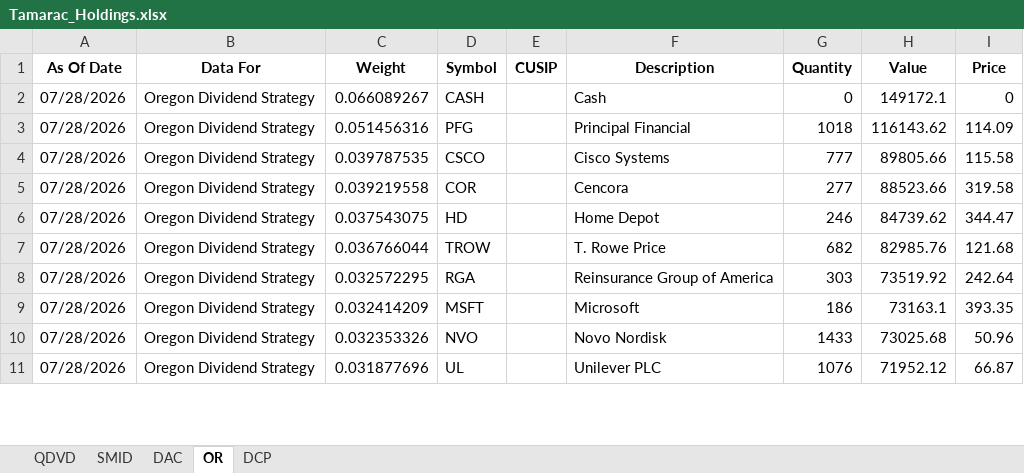
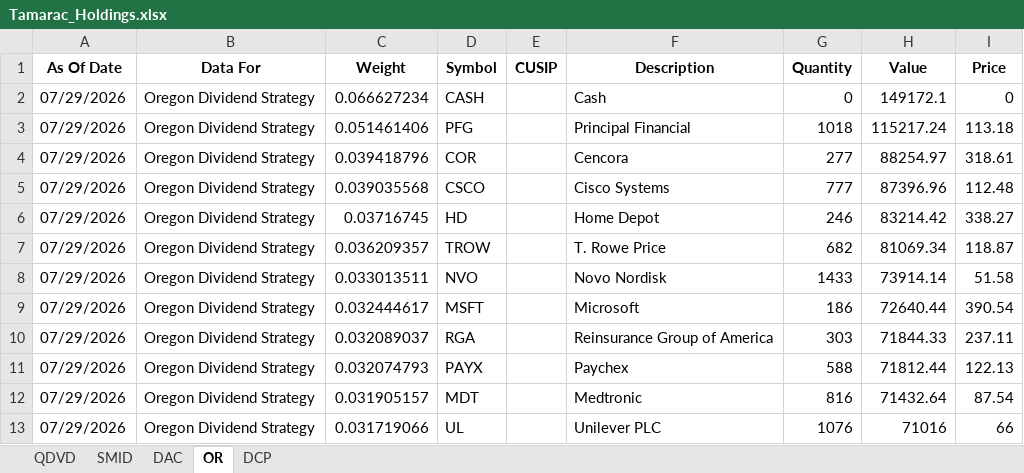
Before and after one commit to ryansadair/mcp-dashboard, an Excel workbook: data/Tamarac_Holdings.xlsx, sheet OR, drawn as a sheet; only a part is shown; values as stored, in another font and other column widths than the file's, no borders; removed rows and columns are numbered as before the commit, all else as after; the diff covers the shown part only; the diff names each change by its address in the sheet, - before the commit and + after, or states it on an @@ line.

```diff
--- a/data/Tamarac_Holdings.xlsx (sheet OR)
+++ b/data/Tamarac_Holdings.xlsx (sheet OR)
-A2:A3 (As Of Date): 07/28/2026
+A2:A3 (As Of Date): 07/29/2026
-C2 (Weight): 0.066089267
+C2 (Weight): 0.066627234
-C3 (Weight): 0.051456316
+C3 (Weight): 0.051461406
-H3 (Value): 116143.62
+H3 (Value): 115217.24
-I3 (Price): 114.09
+I3 (Price): 113.18
-row 4: 07/28/2026 | Oregon Dividend Strategy | 0.039787535 | CSCO |  | Cisco Systems | 777 | 89805.66 | 115.58
-A4 (As Of Date): 07/28/2026
+A4 (As Of Date): 07/29/2026
-C4 (Weight): 0.039219558
+C4 (Weight): 0.039418796
-H4 (Value): 88523.66
+H4 (Value): 88254.97
-I4 (Price): 319.58
+I4 (Price): 318.61
+row 5: 07/29/2026 | Oregon Dividend Strategy | 0.039035568 | CSCO |  | Cisco Systems | 777 | 87396.96 | 112.48
-A6:A7 (As Of Date): 07/28/2026
+A6:A7 (As Of Date): 07/29/2026
-C6 (Weight): 0.037543075
+C6 (Weight): 0.03716745
-H6 (Value): 84739.62
+H6 (Value): 83214.42
-I6 (Price): 344.47
+I6 (Price): 338.27
-C7 (Weight): 0.036766044
+C7 (Weight): 0.036209357
-H7 (Value): 82985.76
+H7 (Value): 81069.34
-I7 (Price): 121.68
+I7 (Price): 118.87
-row 8: 07/28/2026 | Oregon Dividend Strategy | 0.032572295 | RGA |  | Reinsurance Group of America | 303 | 73519.92 | 242.64
-row 9: 07/28/2026 | Oregon Dividend Strategy | 0.032414209 | MSFT |  | Microsoft | 186 | 73163.1 | 393.35
-A8 (As Of Date): 07/28/2026
+A8 (As Of Date): 07/29/2026
-C8 (Weight): 0.032353326
+C8 (Weight): 0.033013511
-H8 (Value): 73025.68
+H8 (Value): 73914.14
-I8 (Price): 50.96
+I8 (Price): 51.58
+row 9: 07/29/2026 | Oregon Dividend Strategy | 0.032444617 | MSFT |  | Microsoft | 186 | 72640.44 | 390.54
+row 10: 07/29/2026 | Oregon Dividend Strategy | 0.032089037 | RGA |  | Reinsurance Group of America | 303 | 71844.33 | 237.11
+row 11: 07/29/2026 | Oregon Dividend Strategy | 0.032074793 | PAYX |  | Paychex | 588 | 71812.44 | 122.13
+row 12: 07/29/2026 | Oregon Dividend Strategy | 0.031905157 | MDT |  | Medtronic | 816 | 71432.64 | 87.54
-A13 (As Of Date): 07/28/2026
+A13 (As Of Date): 07/29/2026
-C13 (Weight): 0.031877696
+C13 (Weight): 0.031719066
-H13 (Value): 71952.12
+H13 (Value): 71016
-I13 (Price): 66.87
+I13 (Price): 66
```
Also changed, not shown: 3 added rows, 5 removed rows and 80 edited cells elsewhere in this sheet, sheet DAC, sheet DCP, sheet QDVD, sheet SMID.
